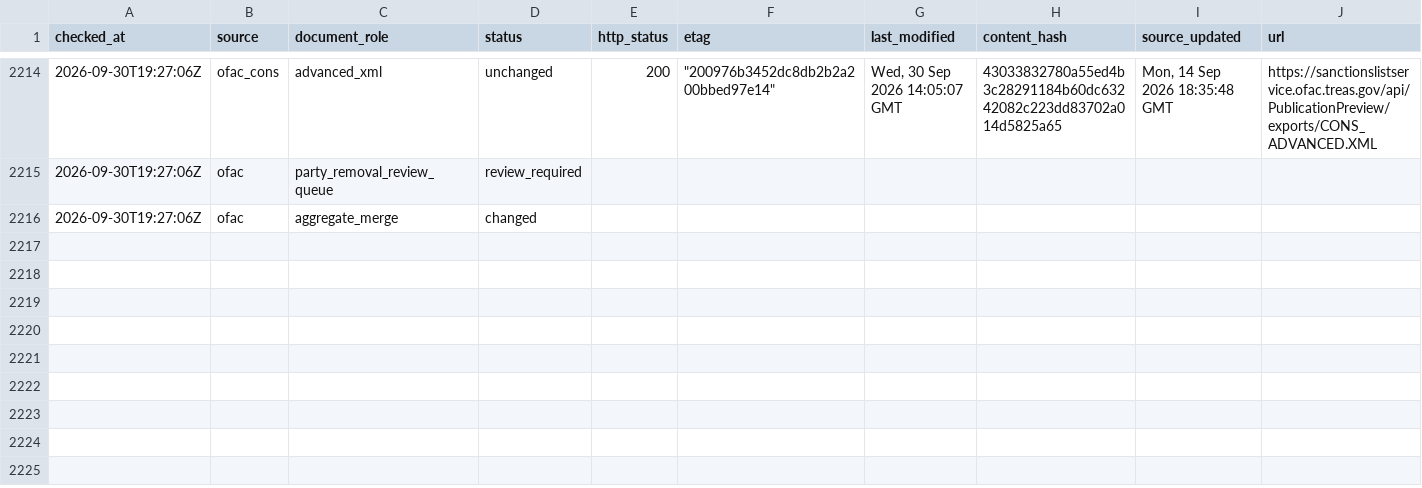
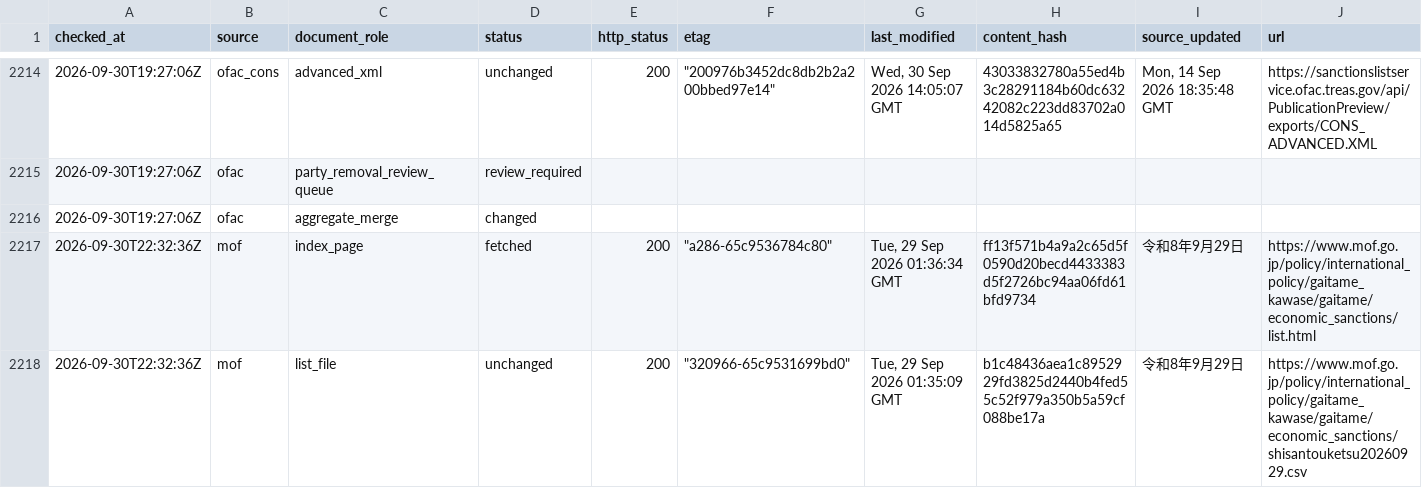
Before and after one commit to kenmizuno-cpu/sanctions-watch, a CSV file: data/source_audit/2026-09.csv, drawn as a sheet; only a part is shown, gaps mark what is left out; rows hold the shown columns only; the diff names each change by its address in the sheet, - before the commit and + after, or states it on an @@ line.

```diff
--- a/data/source_audit/2026-09.csv
+++ b/data/source_audit/2026-09.csv
+row 2217: 2026-09-30T22:32:36Z | mof | index_page | fetched | 200 | "a286-65c9536784c80" | Tue, 29 Sep 2026 01:36:34 GMT | ff13f571b4a9a2c65d5f0590d20becd4433383d5f2726bc94aa06fd61bfd9734 | 令和8年9月29日 | https://www.mof.go.jp/policy/international_policy/gaitame_kawase/gaitame/economic_sanctions/list.html
+row 2218: 2026-09-30T22:32:36Z | mof | list_file | unchanged | 200 | "320966-65c9531699bd0" | Tue, 29 Sep 2026 01:35:09 GMT | b1c48436aea1c8952929fd3825d2440b4fed55c52f979a350b5a59cf088be17a | 令和8年9月29日 | https://www.mof.go.jp/policy/international_policy/gaitame_kawase/gaitame/economic_sanctions/shisantouketsu20260929.csv
```
Also changed, not shown: data/dashboard/status.csv, data/heartbeat/2026-09.csv, 1 other file.
